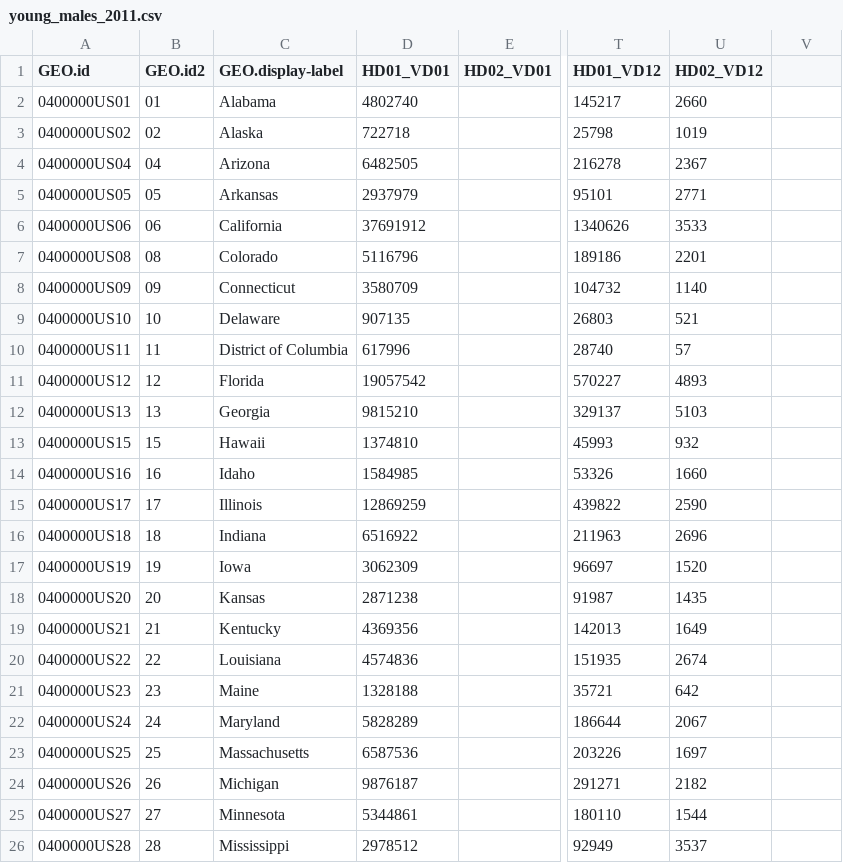
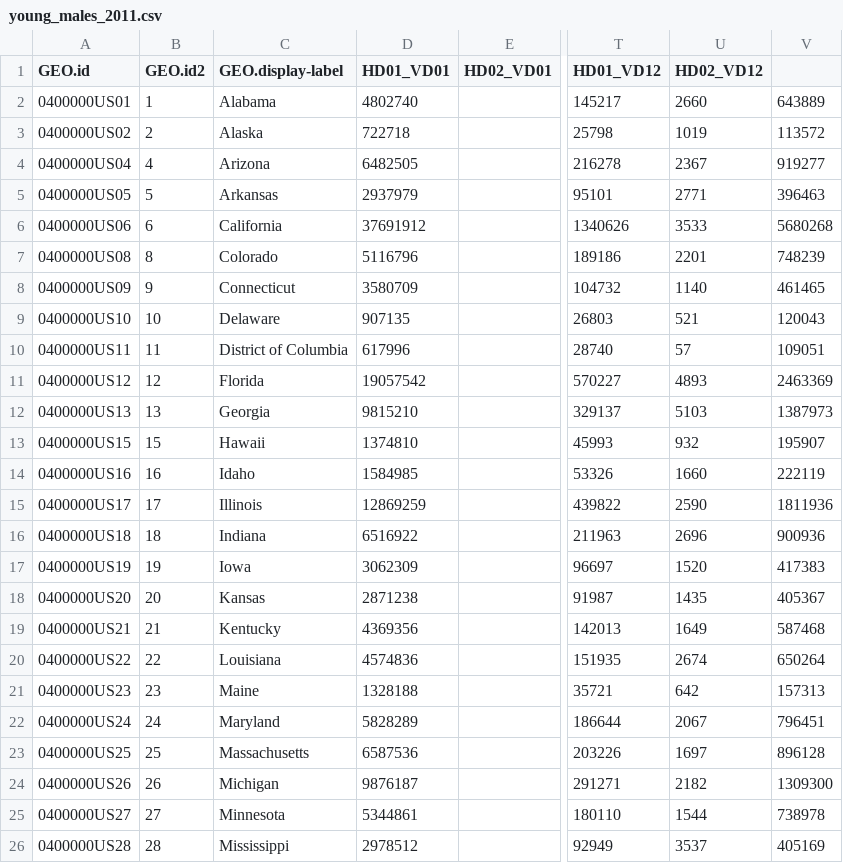
Before and after one commit to theawalmsley/Final-Project, a CSV file: data/young_males/young_males_2011.csv, drawn as a sheet; only a part is shown, gaps mark what is left out; the diff covers the shown part only; the diff names each change by its address in the sheet, - before the commit and + after, or states it on an @@ line.

```diff
--- a/data/young_males/young_males_2011.csv
+++ b/data/young_males/young_males_2011.csv
-B2 (GEO.id2): 01
+B2 (GEO.id2): 1
-V2: (empty)
+V2: 643889
-B3 (GEO.id2): 02
+B3 (GEO.id2): 2
-V3: (empty)
+V3: 113572
-B4 (GEO.id2): 04
+B4 (GEO.id2): 4
-V4: (empty)
+V4: 919277
-B5 (GEO.id2): 05
+B5 (GEO.id2): 5
-V5: (empty)
+V5: 396463
-B6 (GEO.id2): 06
+B6 (GEO.id2): 6
-V6: (empty)
+V6: 5680268
-B7 (GEO.id2): 08
+B7 (GEO.id2): 8
-V7: (empty)
+V7: 748239
-B8 (GEO.id2): 09
+B8 (GEO.id2): 9
-V8: (empty)
+V8: 461465
-V9: (empty)
+V9: 120043
-V10: (empty)
+V10: 109051
-V11: (empty)
+V11: 2463369
-V12: (empty)
+V12: 1387973
-V13: (empty)
+V13: 195907
-V14: (empty)
+V14: 222119
-V15: (empty)
+V15: 1811936
-V16: (empty)
+V16: 900936
-V17: (empty)
+V17: 417383
-V18: (empty)
+V18: 405367
-V19: (empty)
+V19: 587468
-V20: (empty)
+V20: 650264
-V21: (empty)
+V21: 157313
-V22: (empty)
+V22: 796451
-V23: (empty)
+V23: 896128
-V24: (empty)
+V24: 1309300
-V25: (empty)
+V25: 738978
-V26: (empty)
+V26: 405169
```
Also changed, not shown: 27 edited cells elsewhere in this file, data/young_males/young_males_2000.csv, data/young_males/young_males_2005.csv, 36 other files.
